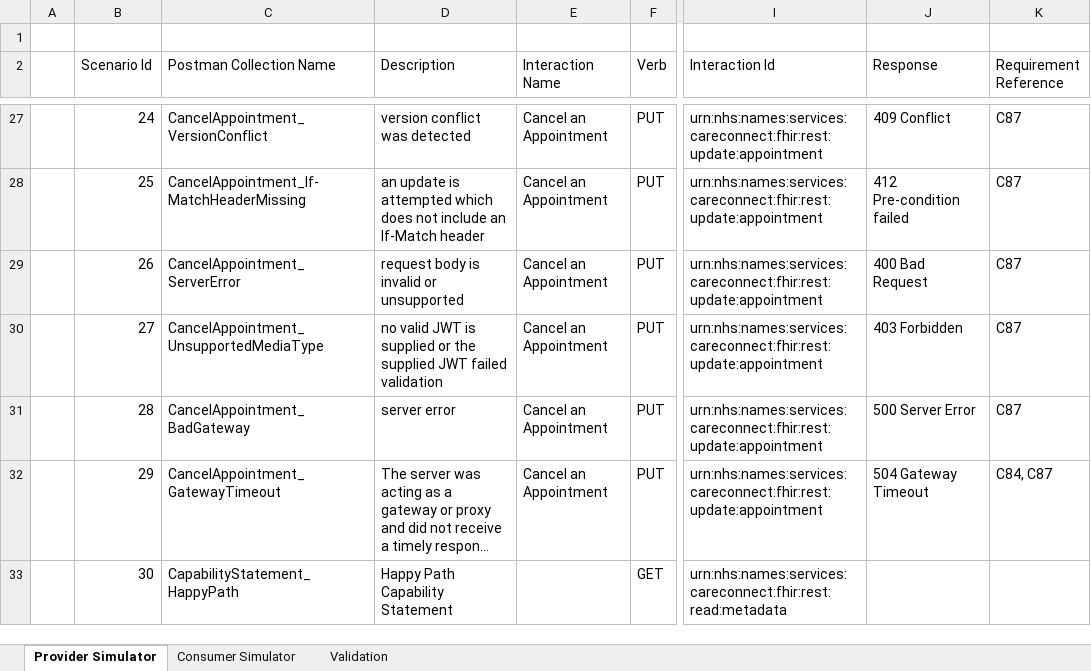
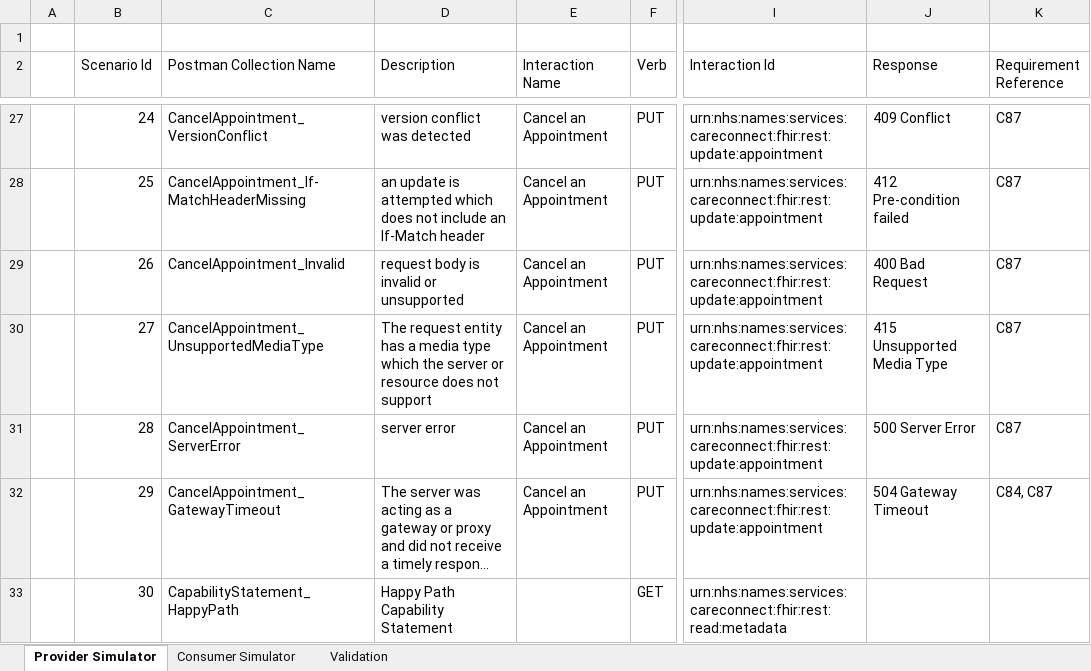
Before and after one commit to nhsdigitalmait/FHIR_111_UEC, an Excel workbook: Scenario_Schedule_spreadsheet/Scenario Schedule for Care Connect NHS 111 UEC Booking.xlsx, sheet Provider Simulator, drawn as a sheet; only a part is shown, gaps mark what is left out; long unchanged cells end in …; values as stored, in another font and other column widths than the file's, no borders; table styles not drawn; the diff names each change by its address in the sheet, - before the commit and + after, or states it on an @@ line.

Commit message:
Updates to the spreadsheet to rename some scenarios

```diff
--- a/Scenario_Schedule_spreadsheet/Scenario Schedule for Care Connect NHS 111 UEC Booking.xlsx (sheet Provider Simulator)
+++ b/Scenario_Schedule_spreadsheet/Scenario Schedule for Care Connect NHS 111 UEC Booking.xlsx (sheet Provider Simulator)
-C29 (Postman Collection Name): CancelAppointment_ServerError
+C29 (Postman Collection Name): CancelAppointment_Invalid
-D30 (Description): no valid JWT is supplied or the supplied JWT failed validation
+D30 (Description): The request entity has a media type which the server or resource does not support
-J30 (Response): 403 Forbidden
+J30 (Response): 415 Unsupported Media Type
-C31 (Postman Collection Name): CancelAppointment_BadGateway
+C31 (Postman Collection Name): CancelAppointment_ServerError
```
Also changed, not shown: 1 other file.
